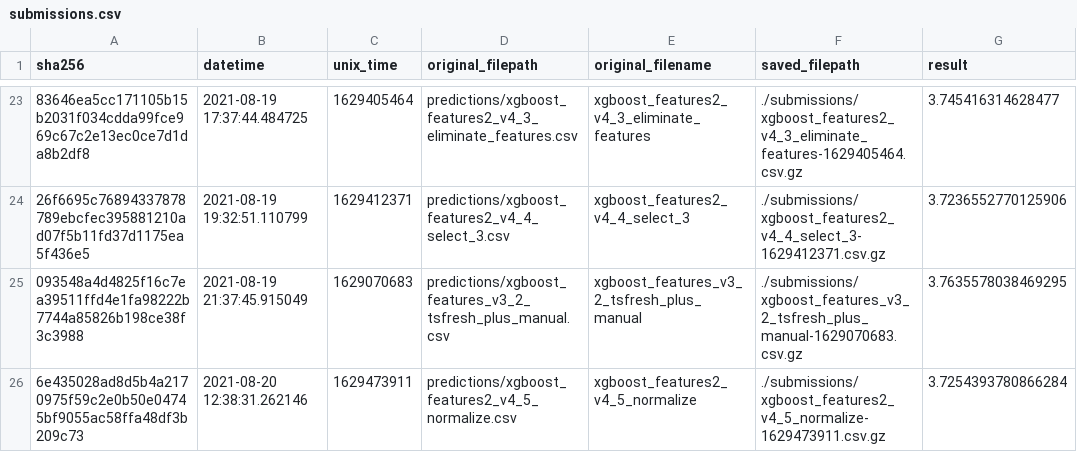
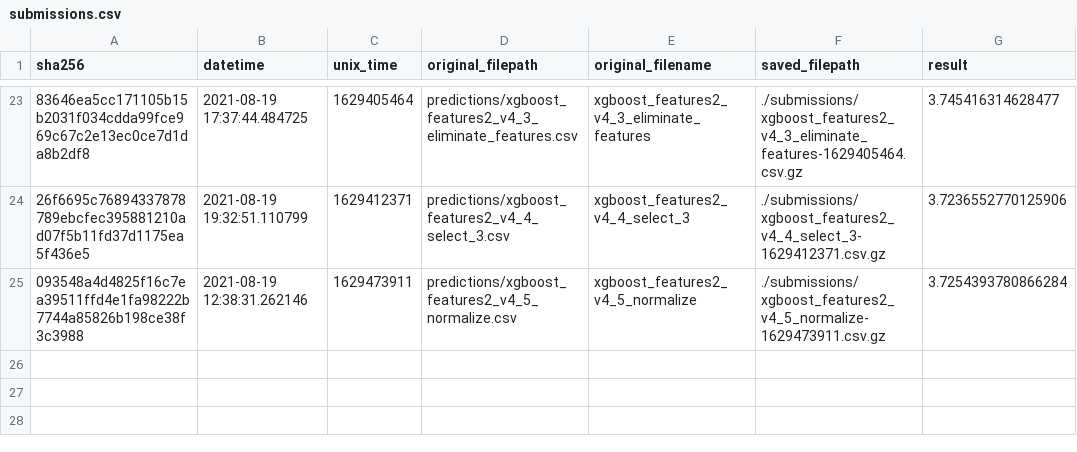
Before and after one commit to eduagarcia/meli-challenge-2021, a CSV file: submissions.csv, drawn as a sheet; only a part is shown, gaps mark what is left out; removed rows and columns are numbered as before the commit, all else as after; the diff names each change by its address in the sheet, - before the commit and + after, or states it on an @@ line.

Commit message:
removal of weird submission

```diff
--- a/submissions.csv
+++ b/submissions.csv
-row 25: 093548a4d4825f16c7ea39511ffd4e1fa98222b7744a85826b198ce38f3c3988 | 2021-08-19 21:37:45.915049 | 1629070683 | predictions/xgboost_features_v3_2_tsfresh_plus_manual.csv | xgboost_features_v3_2_tsfresh_plus_manual | ./submissions/xgboost_features_v3_2_tsfresh_plus_manual-1629070683.csv.gz | 3.7635578038469295
-A25 (sha256): 6e435028ad8d5b4a2170975f59c2e0b50e04745bf9055ac58ffa48df3b209c73
+A25 (sha256): 093548a4d4825f16c7ea39511ffd4e1fa98222b7744a85826b198ce38f3c3988
-B25 (datetime): 2021-08-20 12:38:31.262146
+B25 (datetime): 2021-08-19 12:38:31.262146
```
